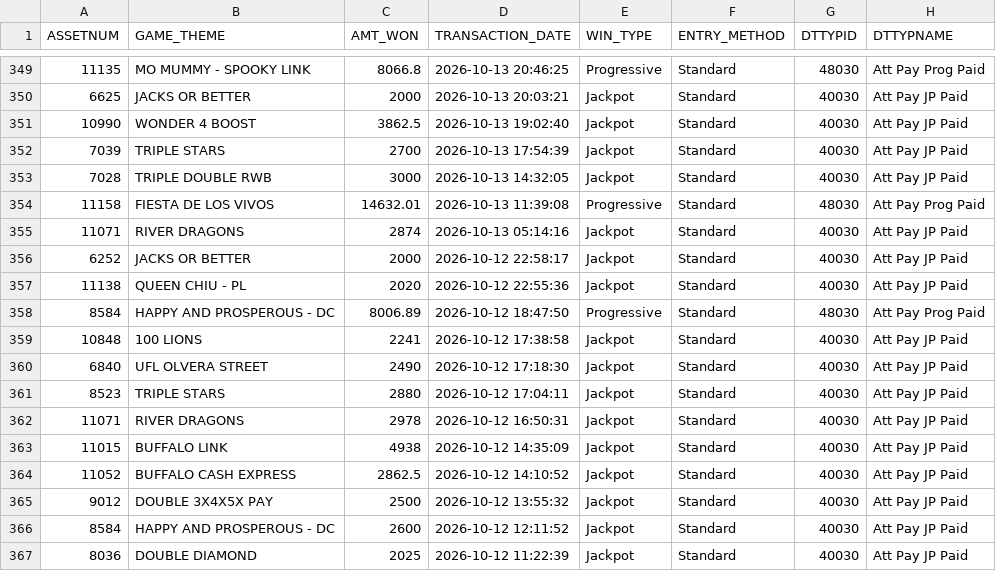
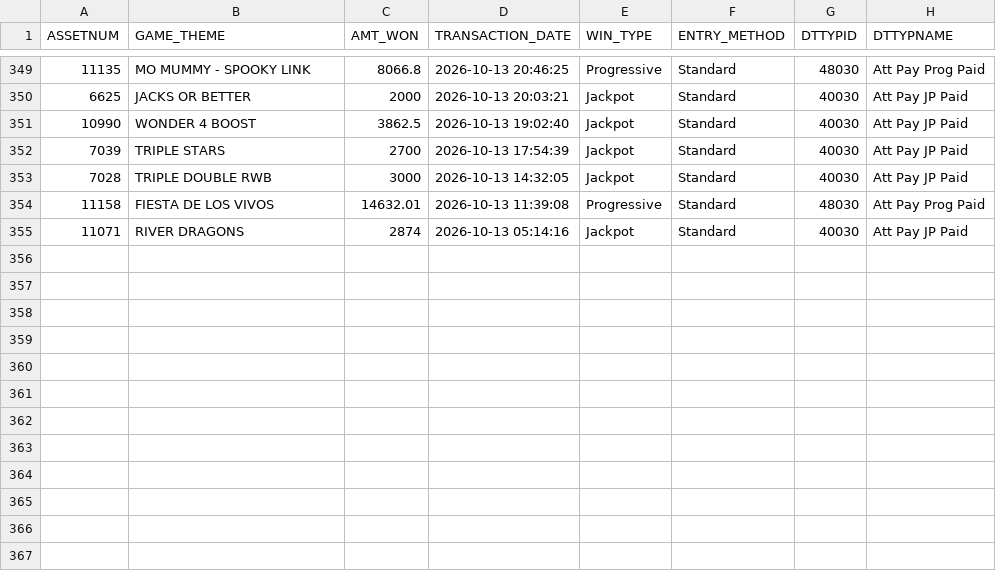
Before and after one commit to Winnercircle1/jackpot-boards, a CSV file: silver-slipper/data.csv, drawn as a sheet; only a part is shown, gaps mark what is left out.

Commit message:
Update silver-slipper/data.csv 2026-11-12T06:58:23.365Z

```diff
--- a/silver-slipper/data.csv
+++ b/silver-slipper/data.csv
@@ -355,13 +355 @@ ASSETNUM,GAME_THEME,AMT_WON,TRANSACTION_DATE,WIN_TYPE,ENTRY_METHOD,DTTYPID,DTTYP
 11071,RIVER DRAGONS,2874,2026-10-13 05:14:16,Jackpot,Standard,40030,Att Pay JP Paid
-6252,JACKS OR BETTER,2000,2026-10-12 22:58:17,Jackpot,Standard,40030,Att Pay JP Paid
-11138,QUEEN CHIU - PL,2020,2026-10-12 22:55:36,Jackpot,Standard,40030,Att Pay JP Paid
-8584,HAPPY AND PROSPEROUS - DC,8006.89,2026-10-12 18:47:50,Progressive,Standard,48030,Att Pay Prog Paid
-10848,100 LIONS,2241,2026-10-12 17:38:58,Jackpot,Standard,40030,Att Pay JP Paid
-6840,UFL OLVERA STREET,2490,2026-10-12 17:18:30,Jackpot,Standard,40030,Att Pay JP Paid
-8523,TRIPLE STARS,2880,2026-10-12 17:04:11,Jackpot,Standard,40030,Att Pay JP Paid
-11071,RIVER DRAGONS,2978,2026-10-12 16:50:31,Jackpot,Standard,40030,Att Pay JP Paid
-11015,BUFFALO LINK,4938,2026-10-12 14:35:09,Jackpot,Standard,40030,Att Pay JP Paid
-11052,BUFFALO CASH EXPRESS,2862.5,2026-10-12 14:10:52,Jackpot,Standard,40030,Att Pay JP Paid
-9012,DOUBLE 3X4X5X PAY,2500,2026-10-12 13:55:32,Jackpot,Standard,40030,Att Pay JP Paid
-8584,HAPPY AND PROSPEROUS - DC,2600,2026-10-12 12:11:52,Jackpot,Standard,40030,Att Pay JP Paid
-8036,DOUBLE DIAMOND,2025,2026-10-12 11:22:39,Jackpot,Standard,40030,Att Pay JP Paid
```
